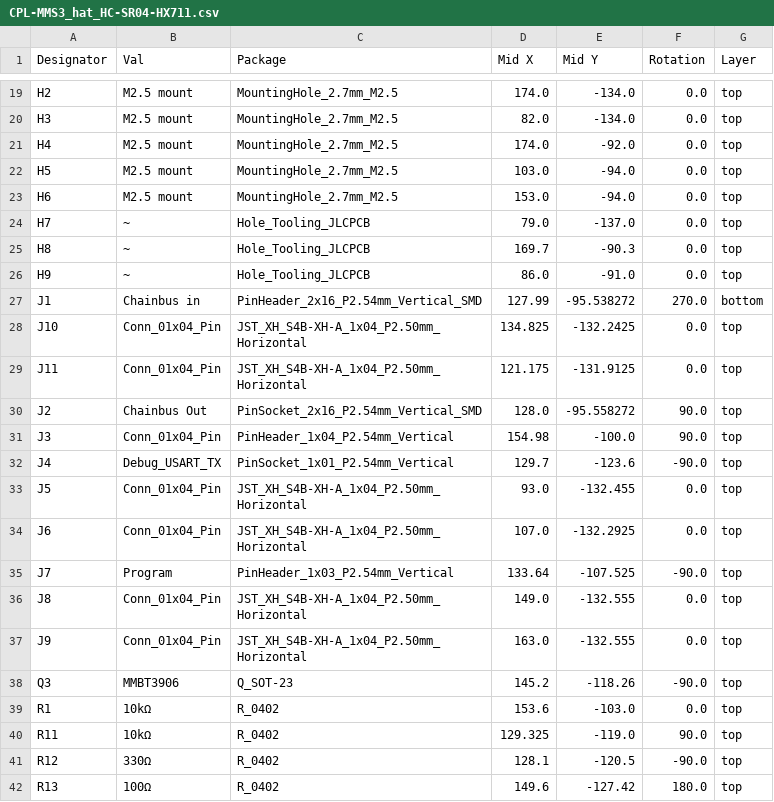
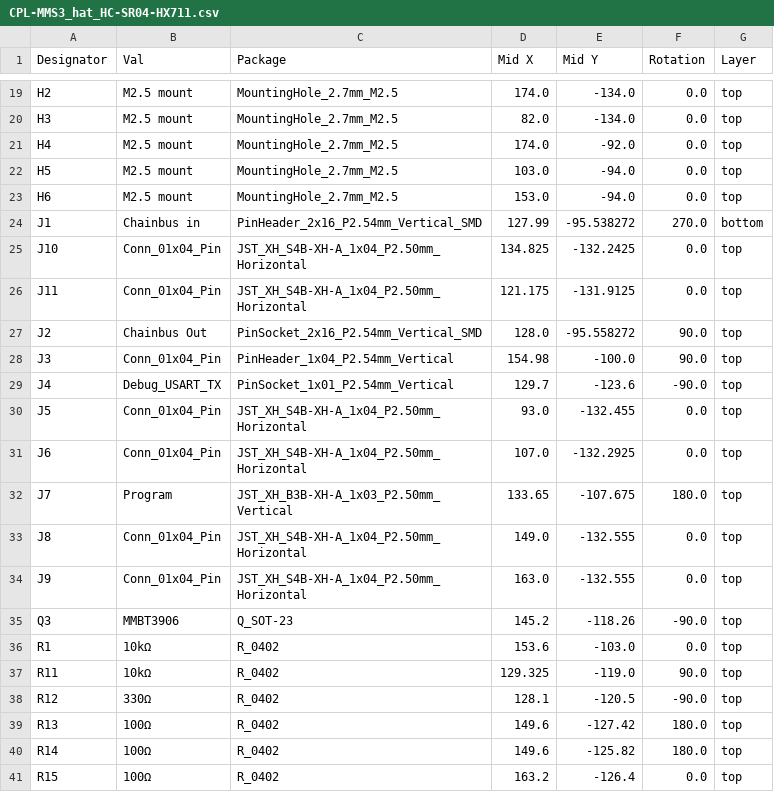
Before and after one commit to KoNaR-Hefajstos/MMS3_hat_HC-SR04-HX711-, a CSV file: Hardware/jlcpcb/production_files/CPL-MMS3_hat_HC-SR04-HX711.csv, drawn as a sheet; only a part is shown, gaps mark what is left out; the shorter side is filled out with more unchanged rows.

```diff
--- a/Hardware/jlcpcb/production_files/CPL-MMS3_hat_HC-SR04-HX711.csv
+++ b/Hardware/jlcpcb/production_files/CPL-MMS3_hat_HC-SR04-HX711.csv
@@ -23,5 +23,2 @@ H5,M2.5 mount,MountingHole_2.7mm_M2.5,103.0,-94.0,0.0,top
 H6,M2.5 mount,MountingHole_2.7mm_M2.5,153.0,-94.0,0.0,top
-H7,~,Hole_Tooling_JLCPCB,79.0,-137.0,0.0,top
-H8,~,Hole_Tooling_JLCPCB,169.7,-90.3,0.0,top
-H9,~,Hole_Tooling_JLCPCB,86.0,-91.0,0.0,top
 J1,Chainbus in,PinHeader_2x16_P2.54mm_Vertical_SMD,127.99,-95.538272,270.0,bottom
@@ -34,3 +31,3 @@ J5,Conn_01x04_Pin,JST_XH_S4B-XH-A_1x04_P2.50mm_Horizontal,93.0,-132.455,0.0,top
 J6,Conn_01x04_Pin,JST_XH_S4B-XH-A_1x04_P2.50mm_Horizontal,107.0,-132.2925,0.0,top
-J7,Program,PinHeader_1x03_P2.54mm_Vertical,133.64,-107.525,-90.0,top
+J7,Program,JST_XH_B3B-XH-A_1x03_P2.50mm_Vertical,133.65,-107.675,180.0,top
 J8,Conn_01x04_Pin,JST_XH_S4B-XH-A_1x04_P2.50mm_Horizontal,149.0,-132.555,0.0,top
```
Also changed, not shown: Hardware/jlcpcb/production_files/BOM-MMS3_hat_HC-SR04-HX711.csv, 50 other files.
